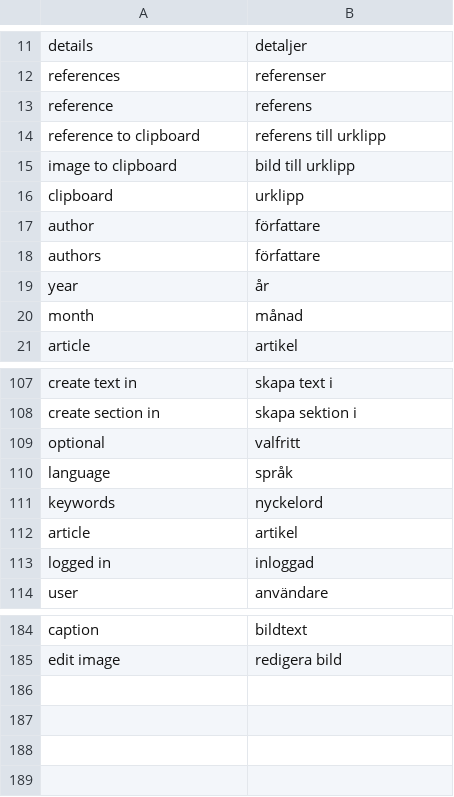
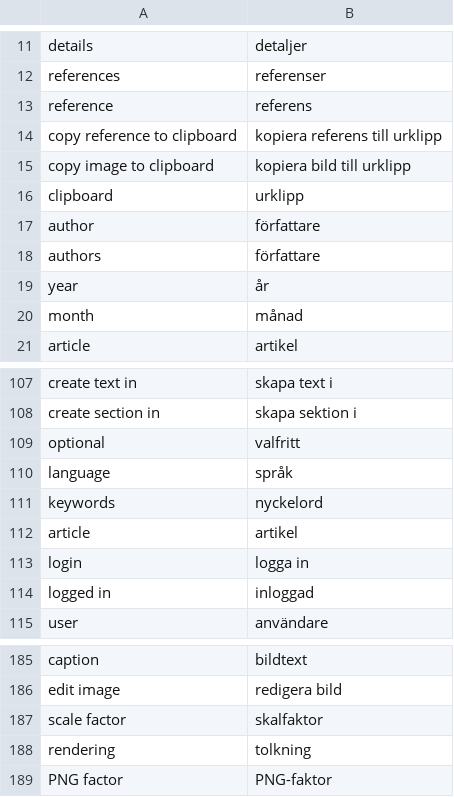
Before and after one commit to pekrau/writethatbook, a CSV file: translations.csv, drawn as a sheet; only a part is shown, gaps mark what is left out.

Commit message:
Image to PDF, DOCX. Closes #76. Closes #73. Closes #72. Closes #66.

```diff
--- a/translations.csv
+++ b/translations.csv
@@ -13,4 +13,4 @@ references,referenser
 reference,referens
-reference to clipboard,referens till urklipp
-image to clipboard,bild till urklipp
+copy reference to clipboard,kopiera referens till urklipp
+copy image to clipboard,kopiera bild till urklipp
 clipboard,urklipp
@@ -112,2 +112,3 @@ keywords,nyckelord
 article,artikel
+login,logga in
 logged in,inloggad
@@ -185 +186,4 @@ caption,bildtext
 edit image,redigera bild
+scale factor,skalfaktor
+rendering,tolkning
+PNG factor,PNG-faktor
```
Also changed, not shown: 14 other files.
